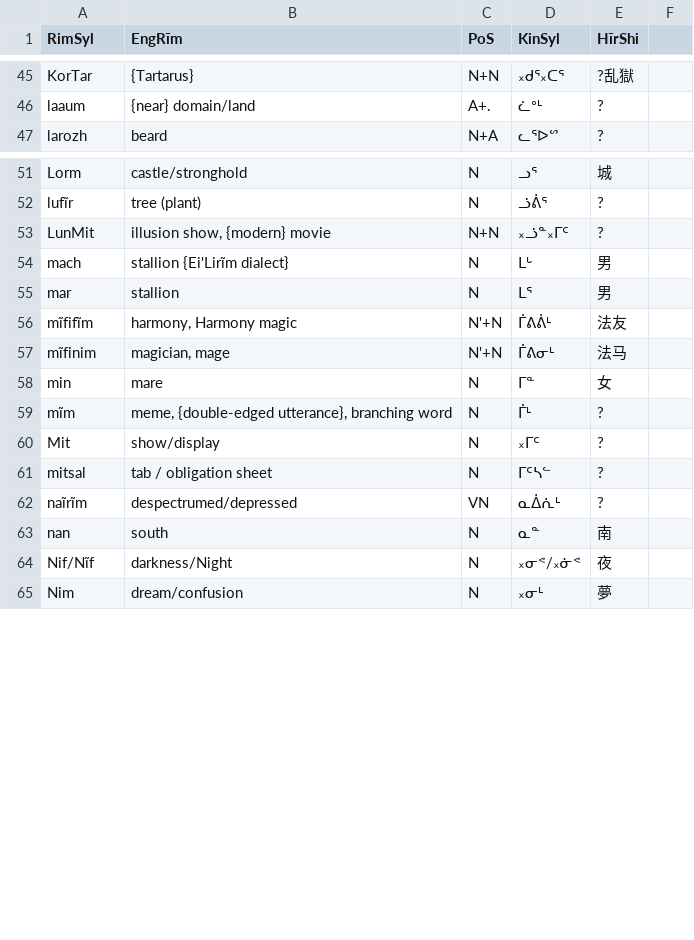
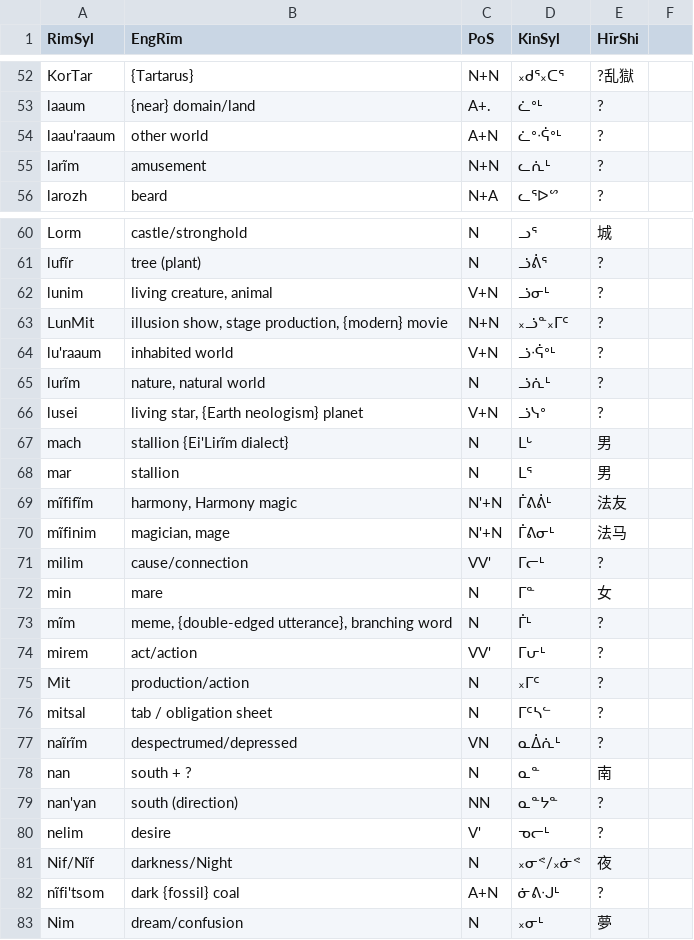
Before and after one commit to SFTwilight/quaehirrhrim, a CSV file: wordlists/nounsC.csv, drawn as a sheet; only a part is shown, gaps mark what is left out; the diff covers the shown part only.

Commit message:
+46w(451/435): catchup quota in wordlists/

```diff
--- a/wordlists/nounsC.csv
+++ b/wordlists/nounsC.csv
@@ -46,2 +53,4 @@ KorTar, {Tartarus}, N+N, ᙮ᑯᕐ᙮ᑕᕐ, ?乱獄
 laaum, {near} domain/land, A+., ᓛᐤᒻ, ?
+laau'raaum, other world, A+N, ᓛᐤᐧᕌᐤᒻ, ?
+larĩm, amusement, N+N, ᓚᕇᒻ, ?
 larozh, beard, N+A, ᓚᕐᐅᔥ, ?
@@ -52,3 +61,7 @@ Lorm, castle/stronghold, N, ᓗᕐ, 城
 lufĩr, tree (plant), N, ᓘᕖᕐ, ?
-LunMit, "illusion show, {modern} movie", N+N, ᙮ᓘᓐ᙮ᒥᑦ, ?
+lunim, "living creature, animal", V+N, ᓘᓂᒻ, ?
+LunMit, "illusion show, stage production, {modern} movie", N+N, ᙮ᓘᓐ᙮ᒥᑦ, ?
+lu'raaum, inhabited world, V+N, ᓘᐧᕌᐤᒻ, ?
+lurĩm, "nature, natural world", N, ᓘᕇᒻ, ?
+lusei, "living star, {Earth neologism} planet", V+N, ᓘᓭᐤ, ?
 mach, "stallion {Ei'Lirĩm dialect}", N, ᒪᒡ, 男
@@ -57,9 +70,14 @@ mĩfifĩm, "harmony, Harmony magic", N'+N, ᒦᕕᕖᒻ, 法友
 mĩfinim, "magician, mage", N'+N, ᒦᕕᓂᒻ, 法马
+milim, cause/connection, VV', ᒥᓕᒻ, ?
 min, "mare", N, ᒥᓐ, 女
 mĩm, "meme, {double-edged utterance}, branching word", N, ᒦᒻ, ?
-Mit, show/display, N, ᙮ᒥᑦ, ?
+mirem, act/action, VV', ᒥᕂᒻ, ?
+Mit, production/action, N, ᙮ᒥᑦ, ?
 mitsal, tab / obligation sheet, N, ᒥᑦᓴᓪ, ?
 naĩrĩm, "despectrumed/depressed", VN, ᓇᐄᕇᒻ, ?
-nan, south, N, ᓇᓐ, 南
+nan, "south + ?", N, ᓇᓐ, 南
+nan'yan, "south (direction)", NN, ᓇᓐᔭᓐ, ?
+nelim, desire, V', ᓀᓕᒻ, ?
 Nif/Nĩf, darkness/Night, N, ᙮ᓂᕝ/᙮ᓃᕝ, 夜
+nĩfi'tsom, dark {fossil} coal, A+N, ᓃᕕᐧᒍᒻ, ?
 Nim, dream/confusion, N, ᙮ᓂᒻ, 夢
```
Also changed, not shown: 21 added rows, 1 removed row and 4 edited cells elsewhere in this file, wordlists/compoundsC.csv, wordlists/particlesC.csv, 1 other file.
